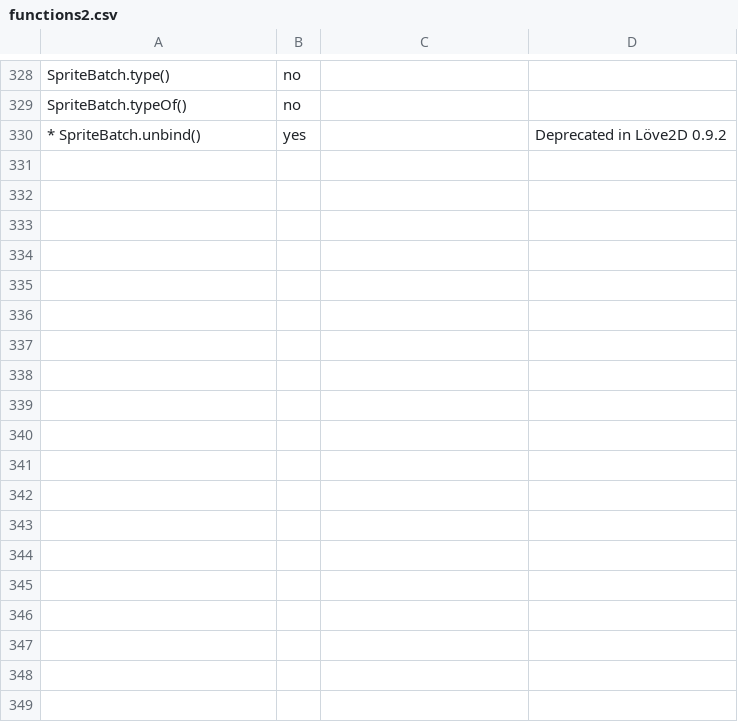
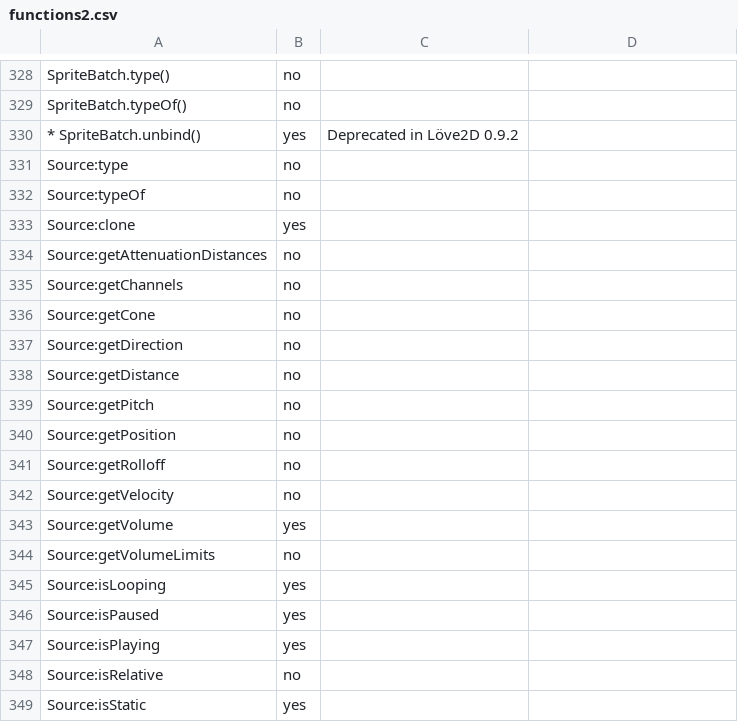
Before and after one commit to ezhangle/motor, a CSV file: doc/functions2.csv, drawn as a sheet; only a part is shown, gaps mark what is left out; the diff covers the shown part only.

Commit message:
Added Source:isLooping

```diff
--- a/doc/functions2.csv
+++ b/doc/functions2.csv
@@ -330 +330,20 @@ SpriteBatch.typeOf()	no
-* SpriteBatch.unbind()	yes		Deprecated in Löve2D 0.9.2
+* SpriteBatch.unbind()	yes	Deprecated in Löve2D 0.9.2
+Source:type	no	
+Source:typeOf	no	
+Source:clone 	yes	
+Source:getAttenuationDistances 	no	
+Source:getChannels 	no	
+Source:getCone 	no	
+Source:getDirection 	no	
+Source:getDistance 	no	
+Source:getPitch 	no	
+Source:getPosition 	no	
+Source:getRolloff 	no	
+Source:getVelocity 	no	
+Source:getVolume 	yes	
+Source:getVolumeLimits 	no	
+Source:isLooping 	yes
+Source:isPaused 	yes	
+Source:isPlaying 	yes	
+Source:isRelative 	no	
+Source:isStatic 	yes	
```
Also changed, not shown: 20 added rows and 2 edited cells elsewhere in this file, 1 other file.
